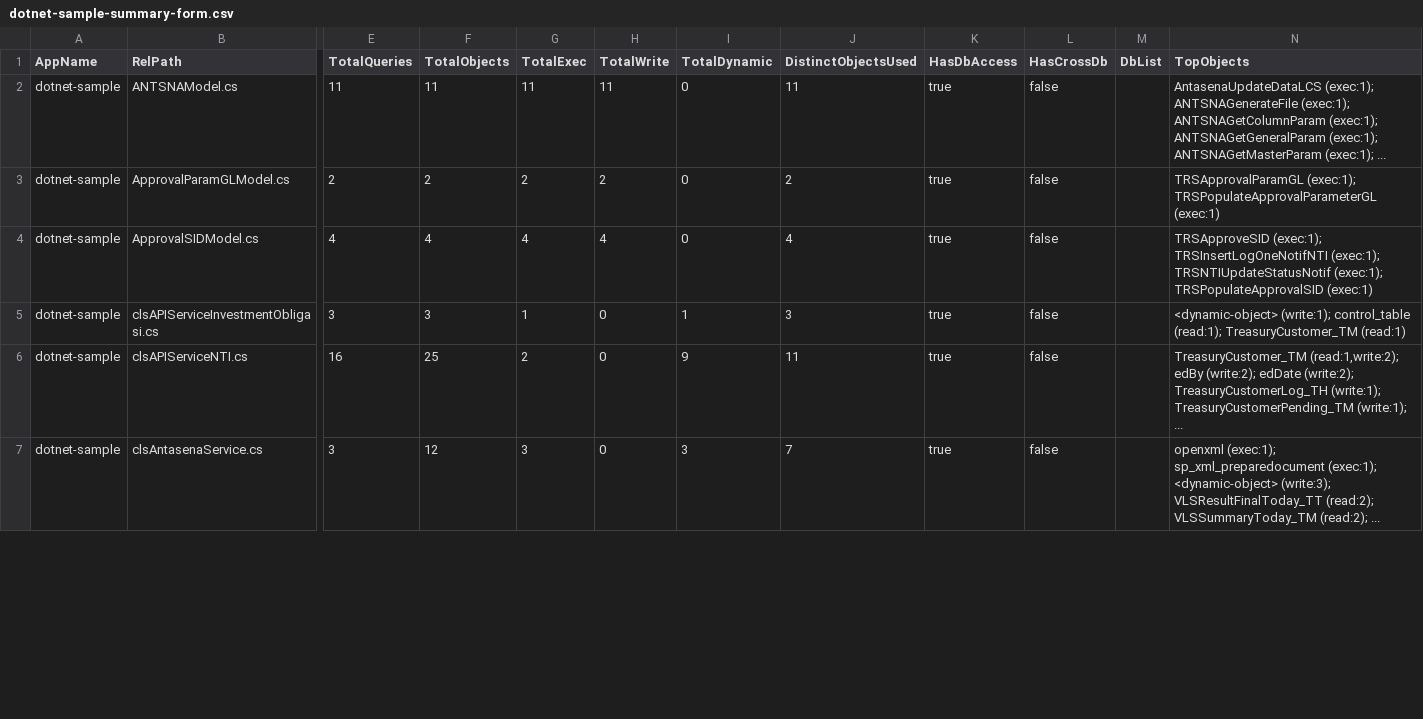
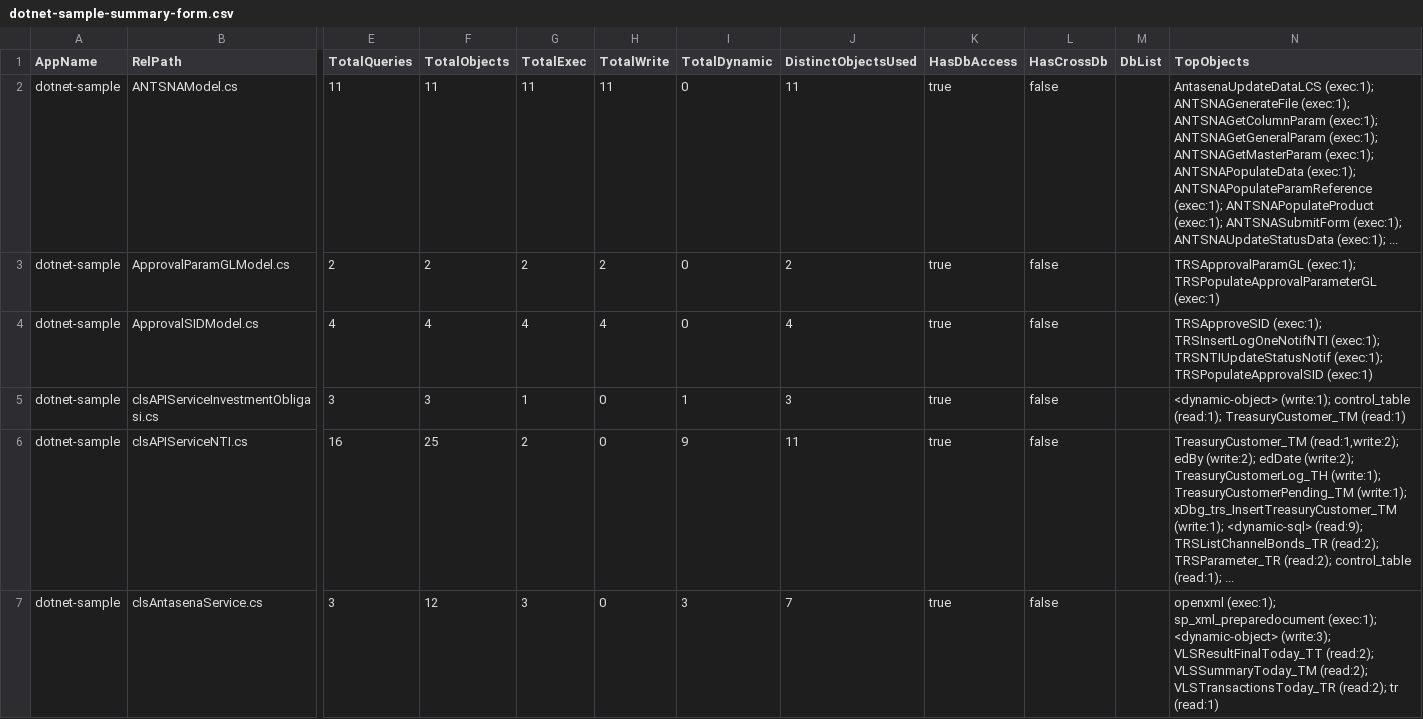
Before and after one commit to alkahfi6/code_sql_scan, a CSV file: out_regress/dotnet-sample-summary-form.csv, drawn as a sheet; only a part is shown, gaps mark what is left out; the diff covers the shown part only; the diff names each change by its address in the sheet, - before the commit and + after, or states it on an @@ line.

```diff
--- a/out_regress/dotnet-sample-summary-form.csv
+++ b/out_regress/dotnet-sample-summary-form.csv
-N2 (TopObjects): …ANTSNAGetMasterParam (exec:1); ...
+N2 (TopObjects): …ANTSNAGetMasterParam (exec:1); ANTSNAPopulateData (exec:1); ANTSNAPopulateParamReference (exec:1); ANTSNAPopulateProduct (exec:1); ANTSNASubmitForm (exec:1); ANTSNAUpdateStatusData (exec:1); ...
-N6 (TopObjects): …TreasuryCustomerPending_TM (write:1); ...
+N6 (TopObjects): …TreasuryCustomerPending_TM (write:1); xDbg_trs_InsertTreasuryCustomer_TM (write:1); <dynamic-sql> (read:9); TRSListChannelBonds_TR (read:2); TRSParameter_TR (read:2); control_table (read:1); ...
-N7 (TopObjects): …VLSSummaryToday_TM (read:2); ...
+N7 (TopObjects): …VLSSummaryToday_TM (read:2); VLSTransactionsToday_TR (read:2); tr (read:1)
```
Also changed, not shown: 5 edited cells elsewhere in this file, out_regress/dotnet-sample-query.csv, out_regress/dotnet-sample-summary-function.csv, 6 other files.
